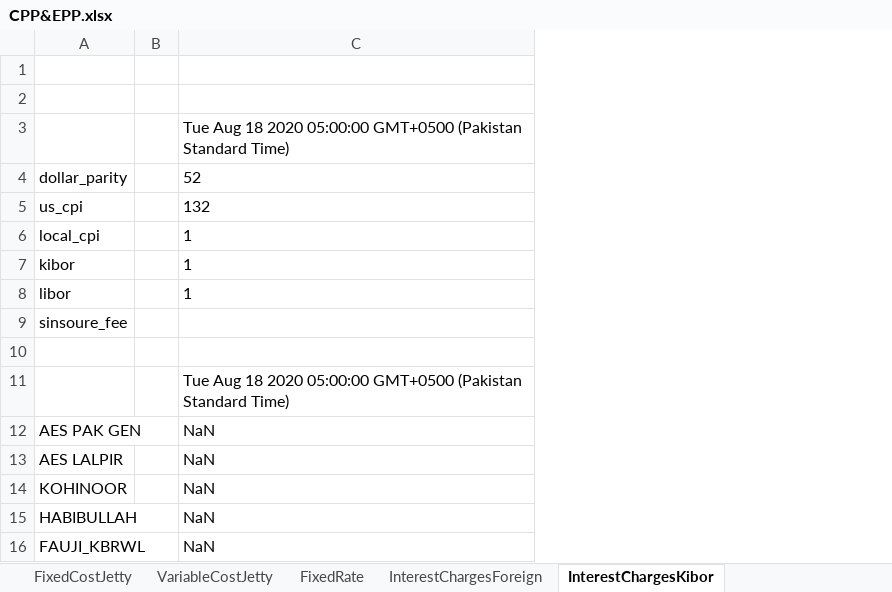
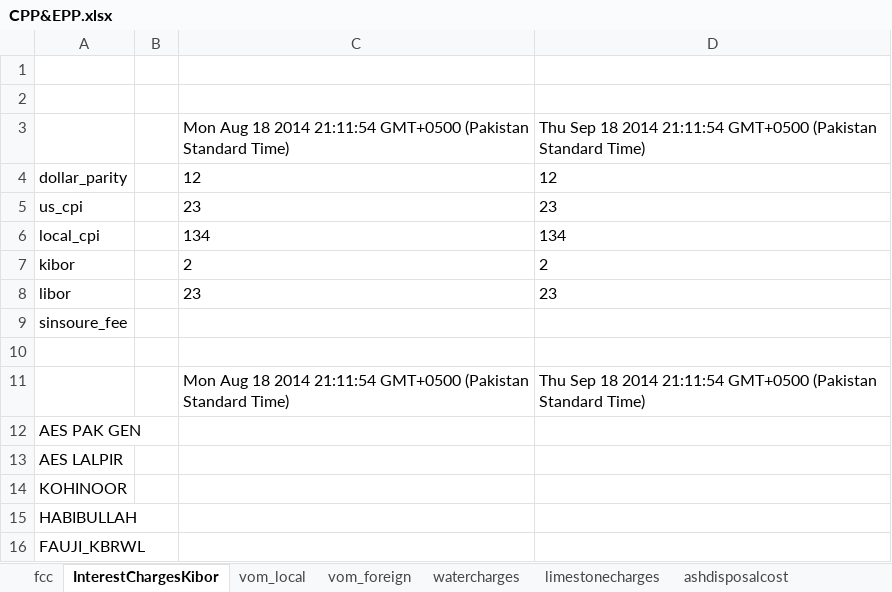
Before and after one commit to muhammadtalha242/Intuitionist-React-App-, an Excel workbook: routes/SDDP/inputSheets/CPP&EPP.xlsx, sheet InterestChargesKibor, drawn as a sheet; values as stored, in another font and other column widths than the file's, no borders; removed rows and columns are numbered as before the commit, all else as after; the diff names each change by its address in the sheet, - before the commit and + after, or states it on an @@ line.

```diff
--- a/routes/SDDP/inputSheets/CPP&EPP.xlsx (sheet InterestChargesKibor)
+++ b/routes/SDDP/inputSheets/CPP&EPP.xlsx (sheet InterestChargesKibor)
-column C, rows 3-16: Tue Aug 18 2020 05:00:00 GMT+0500 (Pakistan Standard Time) | 52 | 132 | 1 | 1 | 1 |  |  | Tue Aug 18 2020 05:00:00 GMT+0500 (Pakistan Standard Time) | NaN | NaN | NaN | NaN | NaN
+column C, rows 3-11: Mon Aug 18 2014 21:11:54 GMT+0500 (Pakistan Standard Time) | 12 | 23 | 134 | 2 | 23 |  |  | Mon Aug 18 2014 21:11:54 GMT+0500 (Pakistan Standard Time)
+column D, rows 3-11: Thu Sep 18 2014 21:11:54 GMT+0500 (Pakistan Standard Time) | 12 | 23 | 134 | 2 | 23 |  |  | Thu Sep 18 2014 21:11:54 GMT+0500 (Pakistan Standard Time)
```
Also changed, not shown: sheet FOMLocal, sheet ROEDC, sheet ProceedFromCRES, sheet WHT, sheet DSRACost, sheet FixedFCC, 22 more sheets, other sheet tabs, 13 other files.
